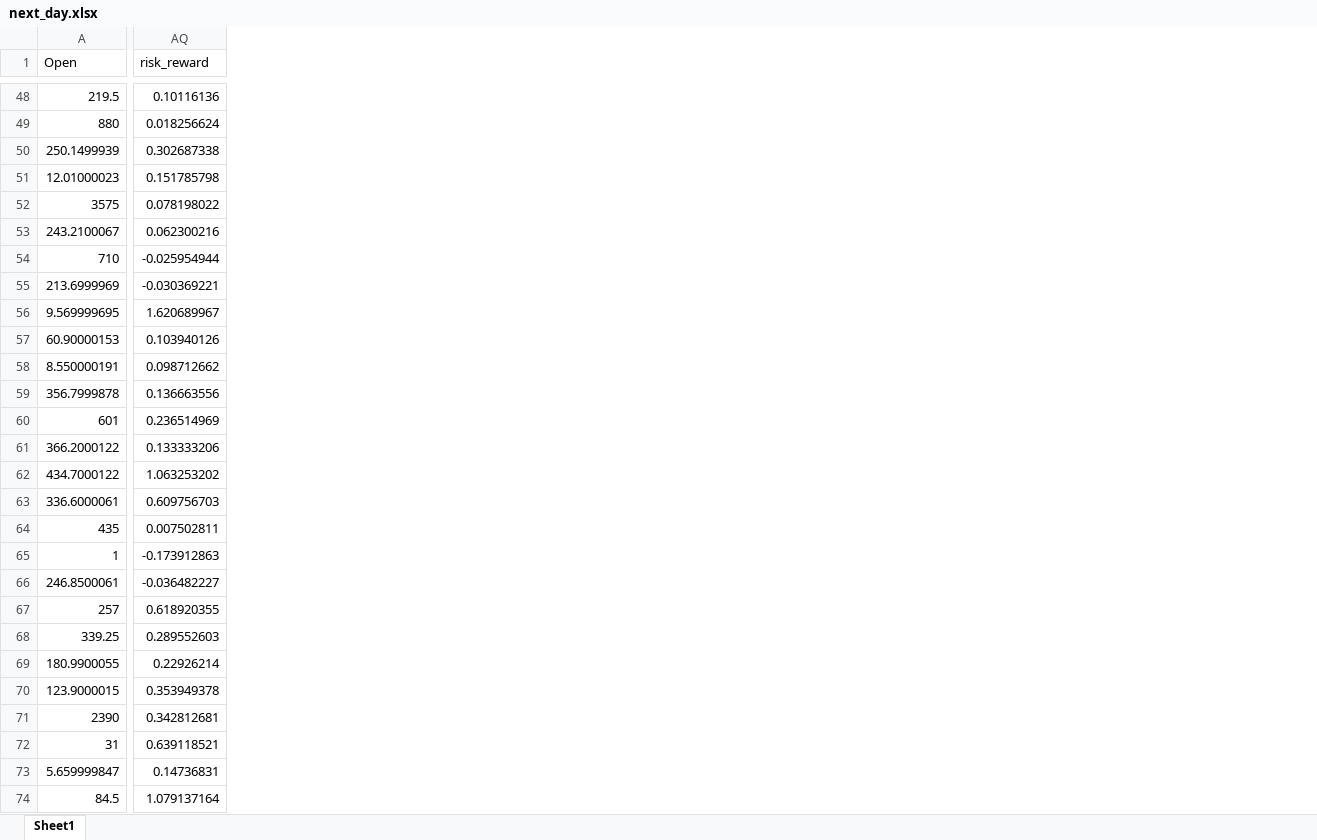
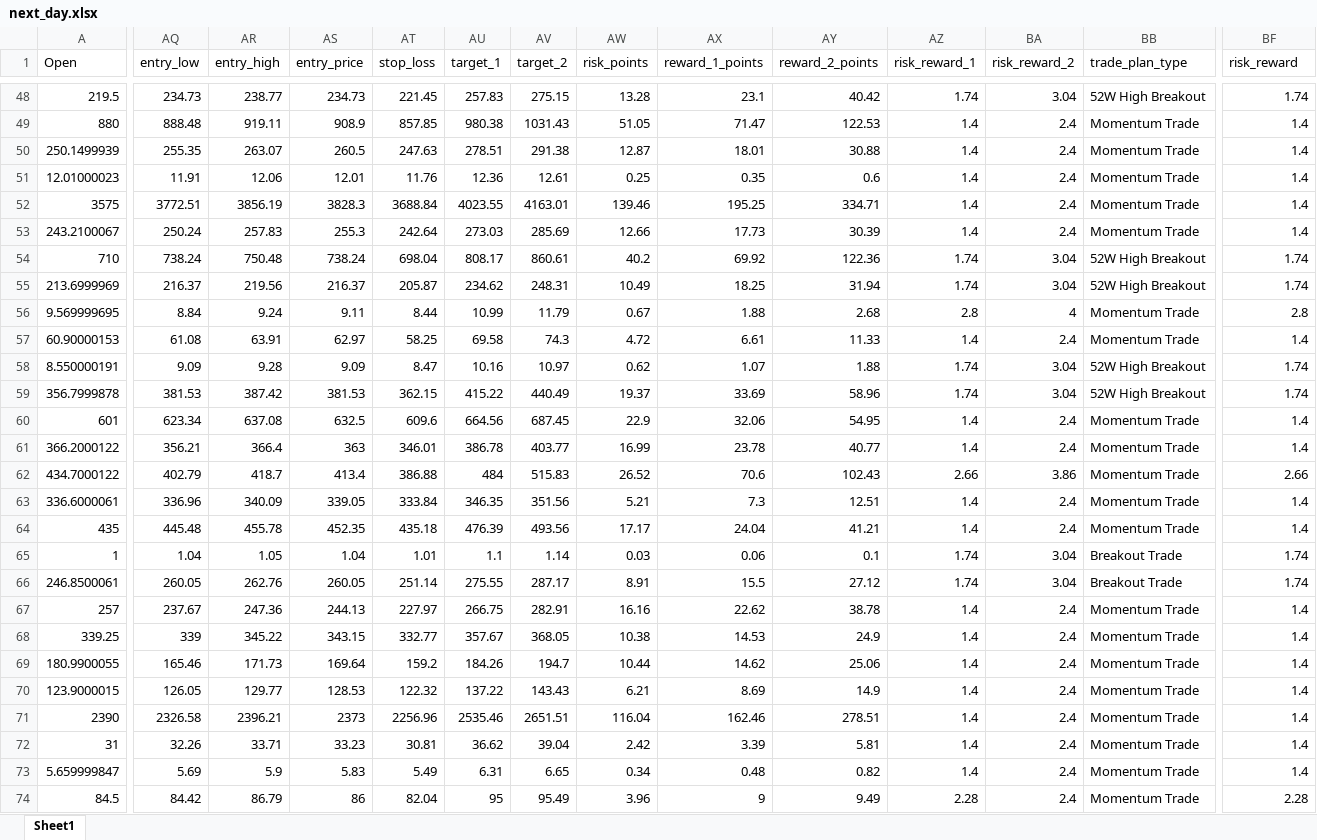
Before and after one commit to rakeshnagapuri99-coder/nse-smart-market-dashboard, an Excel workbook: output/exports/next_day.xlsx, sheet Sheet1, drawn as a sheet; only a part is shown, gaps mark what is left out; values as stored, in another font and other column widths than the file's, no borders; addresses are those after the commit; the diff covers the shown part only; the diff names each change by its address in the sheet, - before the commit and + after, or states it on an @@ line.

```diff
--- a/output/exports/next_day.xlsx (sheet Sheet1)
+++ b/output/exports/next_day.xlsx (sheet Sheet1)
+column AQ (entry_low), rows 48-74: 234.73 | 888.48 | 255.35 | 11.91 | 3772.51 | 250.24 | 738.24 | 216.37 | 8.84 | 61.08 | 9.09 | 381.53 | 623.34 | 356.21 | 402.79 | 336.96 | 445.48 | 1.04 | 260.05 | 237.67 | 339 | 165.46 | 126.05 | 2326.58 | 32.26 | 5.69 | 84.42
+column AR (entry_high), rows 48-74: 238.77 | 919.11 | 263.07 | 12.06 | 3856.19 | 257.83 | 750.48 | 219.56 | 9.24 | 63.91 | 9.28 | 387.42 | 637.08 | 366.4 | 418.7 | 340.09 | 455.78 | 1.05 | 262.76 | 247.36 | 345.22 | 171.73 | 129.77 | 2396.21 | 33.71 | 5.9 | 86.79
+column AS (entry_price), rows 48-74: 234.73 | 908.9 | 260.5 | 12.01 | 3828.3 | 255.3 | 738.24 | 216.37 | 9.11 | 62.97 | 9.09 | 381.53 | 632.5 | 363 | 413.4 | 339.05 | 452.35 | 1.04 | 260.05 | 244.13 | 343.15 | 169.64 | 128.53 | 2373 | 33.23 | 5.83 | 86
+column AT (stop_loss), rows 48-74: 221.45 | 857.85 | 247.63 | 11.76 | 3688.84 | 242.64 | 698.04 | 205.87 | 8.44 | 58.25 | 8.47 | 362.15 | 609.6 | 346.01 | 386.88 | 333.84 | 435.18 | 1.01 | 251.14 | 227.97 | 332.77 | 159.2 | 122.32 | 2256.96 | 30.81 | 5.49 | 82.04
+column AU (target_1), rows 48-74: 257.83 | 980.38 | 278.51 | 12.36 | 4023.55 | 273.03 | 808.17 | 234.62 | 10.99 | 69.58 | 10.16 | 415.22 | 664.56 | 386.78 | 484 | 346.35 | 476.39 | 1.1 | 275.55 | 266.75 | 357.67 | 184.26 | 137.22 | 2535.46 | 36.62 | 6.31 | 95
+column AV (target_2), rows 48-74: 275.15 | 1031.43 | 291.38 | 12.61 | 4163.01 | 285.69 | 860.61 | 248.31 | 11.79 | 74.3 | 10.97 | 440.49 | 687.45 | 403.77 | 515.83 | 351.56 | 493.56 | 1.14 | 287.17 | 282.91 | 368.05 | 194.7 | 143.43 | 2651.51 | 39.04 | 6.65 | 95.49
+column AW (risk_points), rows 48-74: 13.28 | 51.05 | 12.87 | 0.25 | 139.46 | 12.66 | 40.2 | 10.49 | 0.67 | 4.72 | 0.62 | 19.37 | 22.9 | 16.99 | 26.52 | 5.21 | 17.17 | 0.03 | 8.91 | 16.16 | 10.38 | 10.44 | 6.21 | 116.04 | 2.42 | 0.34 | 3.96
+column AX (reward_1_points), rows 48-74: 23.1 | 71.47 | 18.01 | 0.35 | 195.25 | 17.73 | 69.92 | 18.25 | 1.88 | 6.61 | 1.07 | 33.69 | 32.06 | 23.78 | 70.6 | 7.3 | 24.04 | 0.06 | 15.5 | 22.62 | 14.53 | 14.62 | 8.69 | 162.46 | 3.39 | 0.48 | 9
+column AY (reward_2_points), rows 48-74: 40.42 | 122.53 | 30.88 | 0.6 | 334.71 | 30.39 | 122.36 | 31.94 | 2.68 | 11.33 | 1.88 | 58.96 | 54.95 | 40.77 | 102.43 | 12.51 | 41.21 | 0.1 | 27.12 | 38.78 | 24.9 | 25.06 | 14.9 | 278.51 | 5.81 | 0.82 | 9.49
+column AZ (risk_reward_1), rows 48-74: 1.74 | 1.4 | 1.4 | 1.4 | 1.4 | 1.4 | 1.74 | 1.74 | 2.8 | 1.4 | 1.74 | 1.74 | 1.4 | 1.4 | 2.66 | 1.4 | 1.4 | 1.74 | 1.74 | 1.4 | 1.4 | 1.4 | 1.4 | 1.4 | 1.4 | 1.4 | 2.28
+column BA (risk_reward_2), rows 48-74: 3.04 | 2.4 | 2.4 | 2.4 | 2.4 | 2.4 | 3.04 | 3.04 | 4 | 2.4 | 3.04 | 3.04 | 2.4 | 2.4 | 3.86 | 2.4 | 2.4 | 3.04 | 3.04 | 2.4 | 2.4 | 2.4 | 2.4 | 2.4 | 2.4 | 2.4 | 2.4
+column BB (trade_plan_type), rows 48-74: 52W High Breakout | Momentum Trade | Momentum Trade | Momentum Trade | Momentum Trade | Momentum Trade | 52W High Breakout | 52W High Breakout | Momentum Trade | Momentum Trade | 52W High Breakout | 52W High Breakout | Momentum Trade | Momentum Trade | Momentum Trade | Momentum Trade | Momentum Trade | Breakout Trade | Breakout Trade | Momentum Trade | Momentum Trade | Momentum Trade | Momentum Trade | Momentum Trade | Momentum Trade | Momentum Trade | Momentum Trade
-BF48 (risk_reward): 0.10116136
+BF48 (risk_reward): 1.74
-BF49 (risk_reward): 0.018256624
+BF49 (risk_reward): 1.4
-BF50 (risk_reward): 0.302687338
+BF50 (risk_reward): 1.4
-BF51 (risk_reward): 0.151785798
+BF51 (risk_reward): 1.4
-BF52 (risk_reward): 0.078198022
+BF52 (risk_reward): 1.4
-BF53 (risk_reward): 0.062300216
+BF53 (risk_reward): 1.4
-BF54 (risk_reward): -0.025954944
+BF54 (risk_reward): 1.74
-BF55 (risk_reward): -0.030369221
+BF55 (risk_reward): 1.74
-BF56 (risk_reward): 1.620689967
+BF56 (risk_reward): 2.8
-BF57 (risk_reward): 0.103940126
+BF57 (risk_reward): 1.4
-BF58 (risk_reward): 0.098712662
+BF58 (risk_reward): 1.74
-BF59 (risk_reward): 0.136663556
+BF59 (risk_reward): 1.74
-BF60 (risk_reward): 0.236514969
+BF60 (risk_reward): 1.4
-BF61 (risk_reward): 0.133333206
+BF61 (risk_reward): 1.4
-BF62 (risk_reward): 1.063253202
+BF62 (risk_reward): 2.66
-BF63 (risk_reward): 0.609756703
+BF63 (risk_reward): 1.4
-BF64 (risk_reward): 0.007502811
+BF64 (risk_reward): 1.4
-BF65 (risk_reward): -0.173912863
+BF65 (risk_reward): 1.74
-BF66 (risk_reward): -0.036482227
+BF66 (risk_reward): 1.74
-BF67 (risk_reward): 0.618920355
+BF67 (risk_reward): 1.4
-BF68 (risk_reward): 0.289552603
+BF68 (risk_reward): 1.4
-BF69 (risk_reward): 0.22926214
+BF69 (risk_reward): 1.4
-BF70 (risk_reward): 0.353949378
+BF70 (risk_reward): 1.4
-BF71 (risk_reward): 0.342812681
+BF71 (risk_reward): 1.4
-BF72 (risk_reward): 0.639118521
+BF72 (risk_reward): 1.4
-BF73 (risk_reward): 0.14736831
+BF73 (risk_reward): 1.4
-BF74 (risk_reward): 1.079137164
+BF74 (risk_reward): 2.28
```
Also changed, not shown: 4 added columns and 115 edited cells elsewhere in this sheet, output/exports/dma_recovery.xlsx, output/exports/long_term.xlsx, 19 other files.
